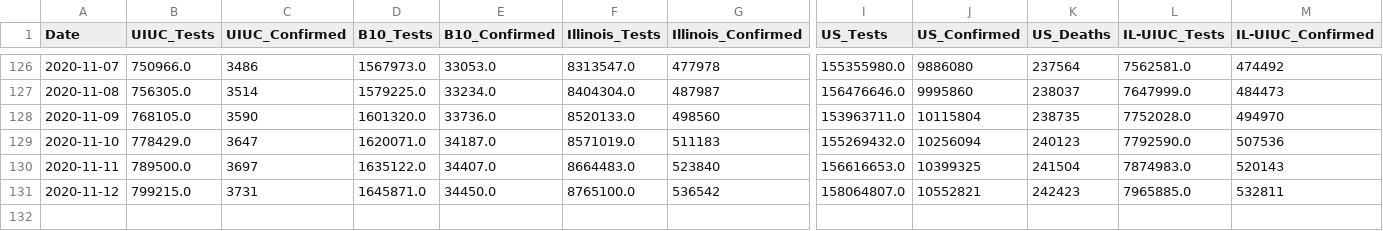
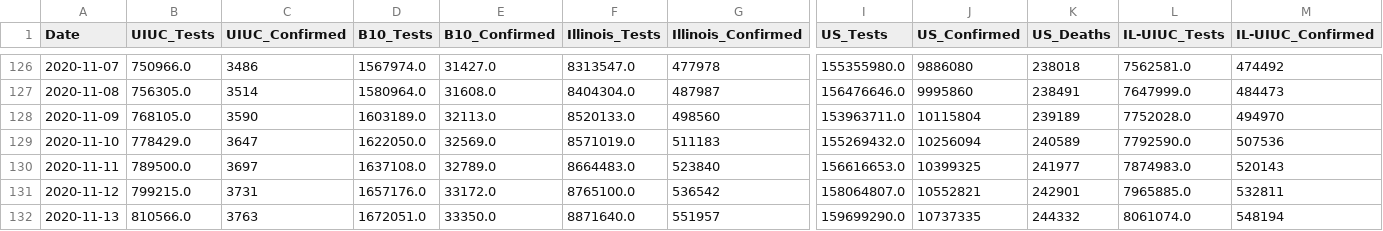
Before and after one commit to wadefagen/waf.cs.illinois.edu, a CSV file: covid-19/data/detailed.csv, drawn as a sheet; only a part is shown, gaps mark what is left out; rows hold the shown columns only; the diff covers the shown part only; the diff names each change by its address in the sheet, - before the commit and + after, or states it on an @@ line.

```diff
--- a/covid-19/data/detailed.csv
+++ b/covid-19/data/detailed.csv
-D126 (B10_Tests): 1567973.0
+D126 (B10_Tests): 1567974.0
-E126 (B10_Confirmed): 33053.0
+E126 (B10_Confirmed): 31427.0
-K126 (US_Deaths): 237564
+K126 (US_Deaths): 238018
-D127 (B10_Tests): 1579225.0
+D127 (B10_Tests): 1580964.0
-E127 (B10_Confirmed): 33234.0
+E127 (B10_Confirmed): 31608.0
-K127 (US_Deaths): 238037
+K127 (US_Deaths): 238491
-D128 (B10_Tests): 1601320.0
+D128 (B10_Tests): 1603189.0
-E128 (B10_Confirmed): 33736.0
+E128 (B10_Confirmed): 32113.0
-K128 (US_Deaths): 238735
+K128 (US_Deaths): 239189
-D129 (B10_Tests): 1620071.0
+D129 (B10_Tests): 1622050.0
-E129 (B10_Confirmed): 34187.0
+E129 (B10_Confirmed): 32569.0
-K129 (US_Deaths): 240123
+K129 (US_Deaths): 240589
-D130 (B10_Tests): 1635122.0
+D130 (B10_Tests): 1637108.0
-E130 (B10_Confirmed): 34407.0
+E130 (B10_Confirmed): 32789.0
-K130 (US_Deaths): 241504
+K130 (US_Deaths): 241977
-D131 (B10_Tests): 1645871.0
+D131 (B10_Tests): 1657176.0
-E131 (B10_Confirmed): 34450.0
+E131 (B10_Confirmed): 33172.0
-K131 (US_Deaths): 242423
+K131 (US_Deaths): 242901
+row 132: 2020-11-13 | 810566.0 | 3763 | 1672051.0 | 33350.0 | 8871640.0 | 551957 | 159699290.0 | 10737335 | 244332 | 8061074.0 | 548194
```
Also changed, not shown: 30 edited cells elsewhere in this file, covid-19/data/data-daily.csv, covid-19/data/data.csv, 1 other file.
